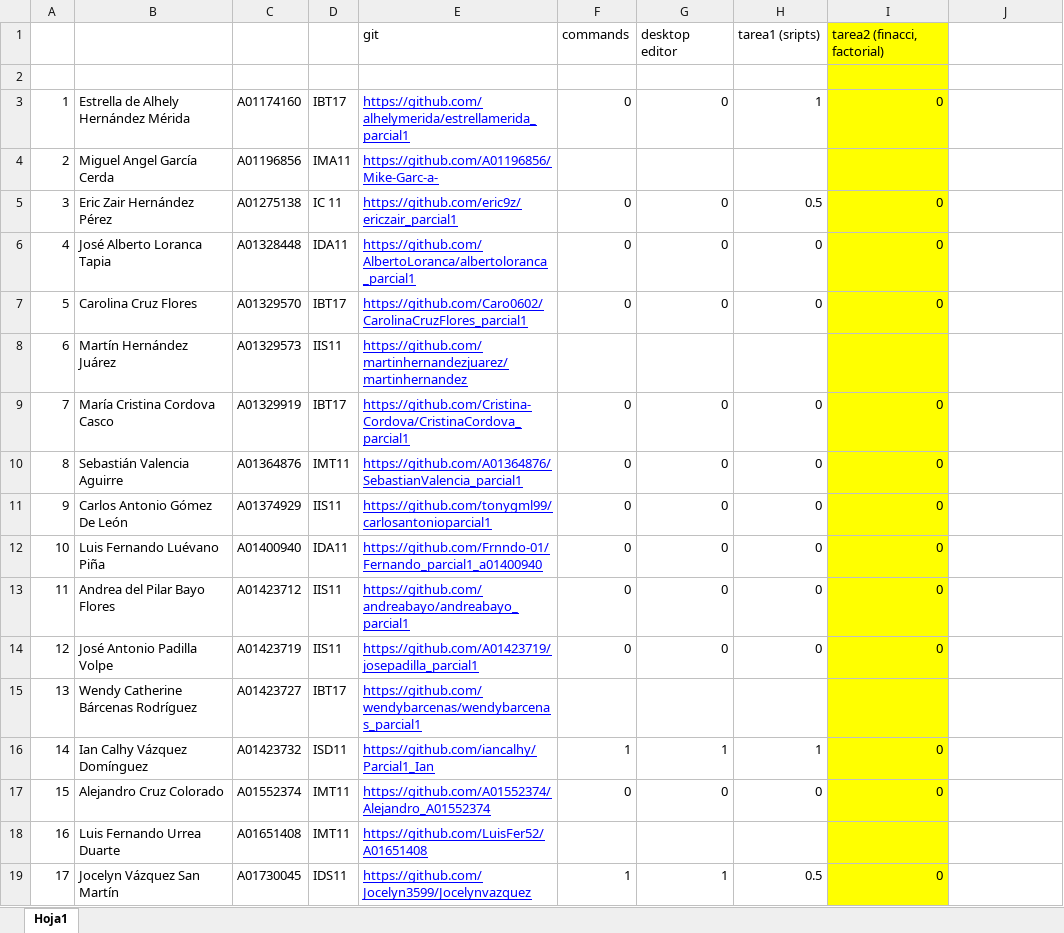
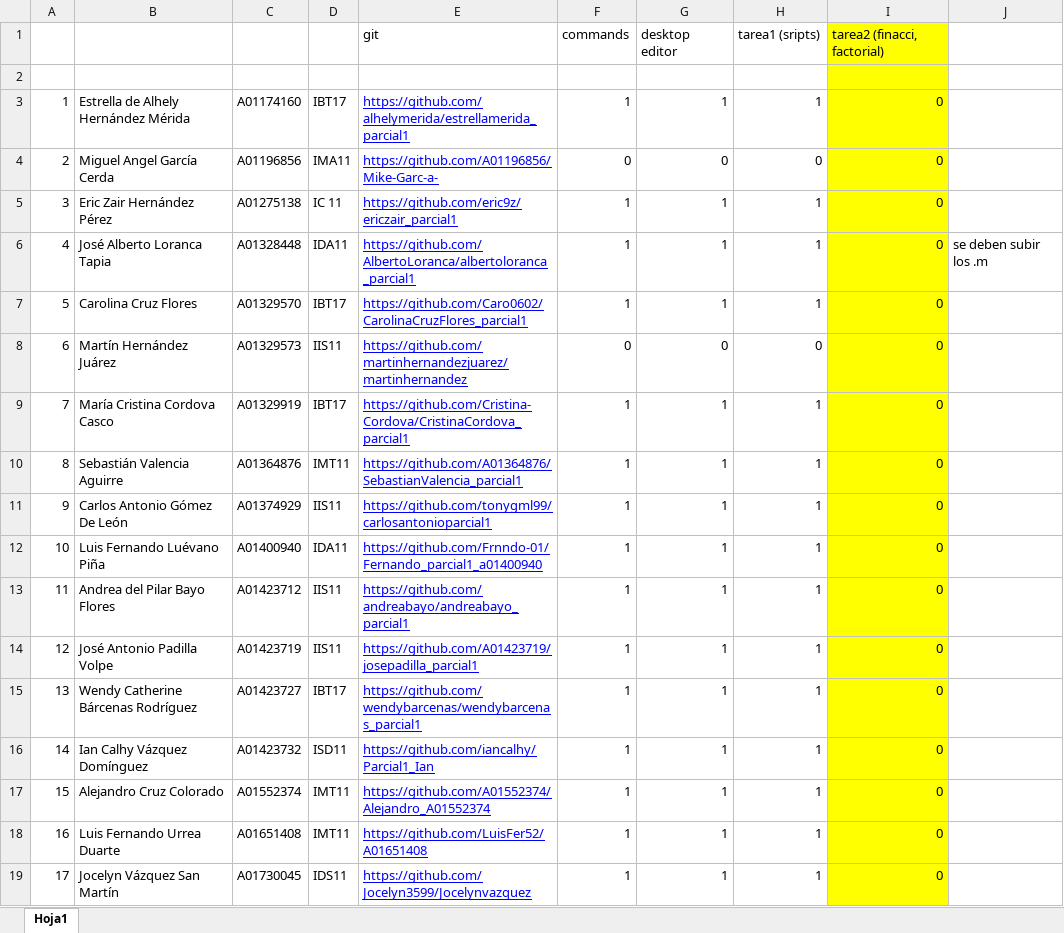
Before and after one commit to adsoftsito/metodos-numericos, an Excel workbook: metodosnum2020.xlsx, sheet Hoja1, drawn as a sheet; only a part is shown; values as stored, in another font and other column widths than the file's, no borders; charts and pictures not drawn; the diff covers the shown part only; the diff names each change by its address in the sheet, - before the commit and + after, or states it on an @@ line.

Commit message:
update excel - hmk 1,2

```diff
--- a/metodosnum2020.xlsx (sheet Hoja1)
+++ b/metodosnum2020.xlsx (sheet Hoja1)
-F3: 0
+F3: 1
-G3: 0
+G3: 1
-F4: (empty)
+F4: 0
-G4: (empty)
+G4: 0
-H4: (empty)
+H4: 0
-I4: (empty)
+I4: 0
-F5:F7: 0
+F5:F7: 1
-G5:G7: 0
+G5:G7: 1
-H5: 0.5
+H5: 1
-H6:H7: 0
+H6:H7: 1
-J6: (empty)
+J6: se deben subir los .m
-F8: (empty)
+F8: 0
-G8: (empty)
+G8: 0
-H8: (empty)
+H8: 0
-I8: (empty)
+I8: 0
-F9:F14: 0
+F9:F14: 1
-G9:G14: 0
+G9:G14: 1
-H9:H14: 0
+H9:H14: 1
-F15: (empty)
+F15: 1
-G15: (empty)
+G15: 1
-H15: (empty)
+H15: 1
-I15: (empty)
+I15: 0
-F17: 0
+F17: 1
-G17: 0
+G17: 1
-H17: 0
+H17: 1
-F18: (empty)
+F18: 1
-G18: (empty)
+G18: 1
-H18: (empty)
+H18: 1
-I18: (empty)
+I18: 0
-H19: 0.5
+H19: 1
```
Also changed, not shown: 53 edited cells elsewhere in this sheet.
